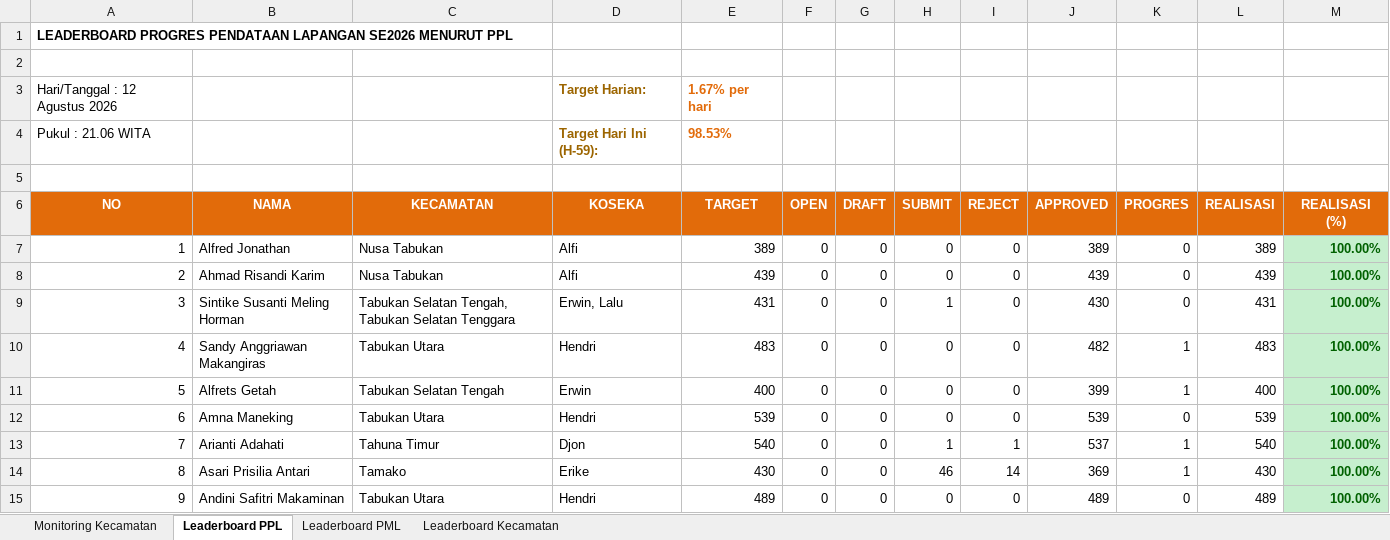
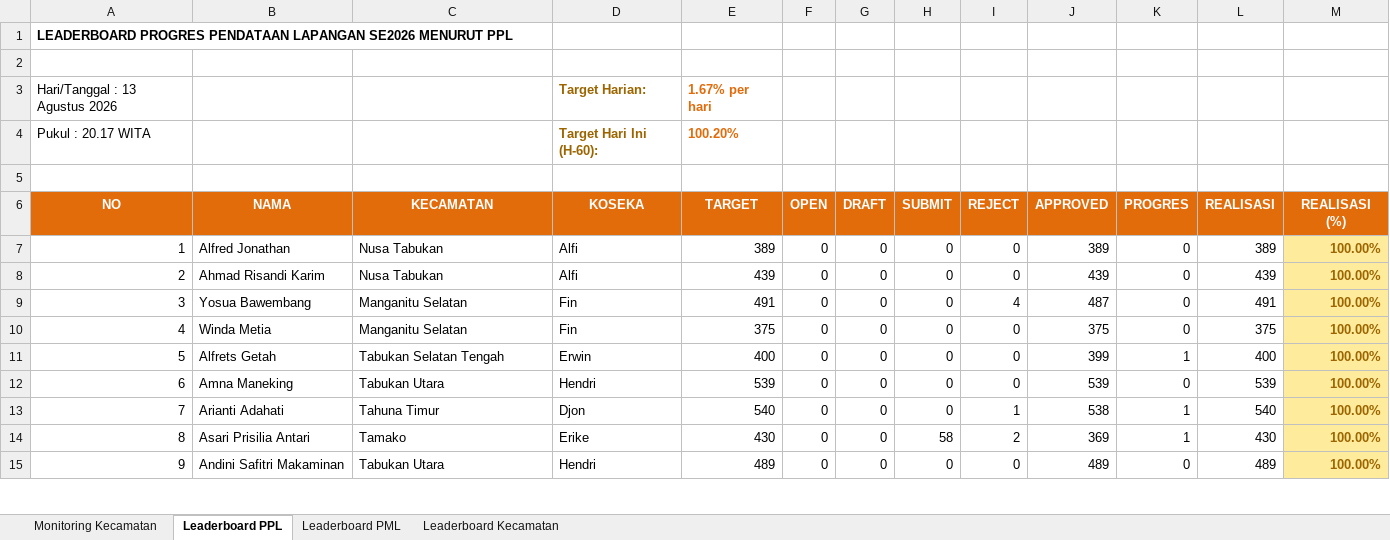
Before and after one commit to danimat15/fasih-sm-scrapper, an Excel workbook: dashboard/public/Report_Dashboard_Evening.xlsx, sheet Leaderboard PPL, drawn as a sheet; only a part is shown; values as stored, in another font and other column widths than the file's, no borders; removed rows and columns are numbered as before the commit, all else as after; the diff covers the shown part only; the diff names each change by its address in the sheet, - before the commit and + after, or states it on an @@ line.

```diff
--- a/dashboard/public/Report_Dashboard_Evening.xlsx (sheet Leaderboard PPL)
+++ b/dashboard/public/Report_Dashboard_Evening.xlsx (sheet Leaderboard PPL)
-A3 (NO): Hari/Tanggal : 12 Agustus 2026
+A3 (NO): Hari/Tanggal : 13 Agustus 2026
-row 4: Pukul : 21.06 WITA |  |  | Target Hari Ini (H-59): | 98.53%
+row 4: Pukul : 20.17 WITA |  |  | Target Hari Ini (H-60): | 100.20%
@@ M7:M15 fill: #C6EFCE → #FFEB9C, text colour: #006100 → #9C6500 @@
-B9 (NAMA): Sintike Susanti Meling Horman
+B9 (NAMA): Yosua Bawembang
-C9 (KECAMATAN): Tabukan Selatan Tengah, Tabukan Selatan Tenggara
+C9 (KECAMATAN): Manganitu Selatan
-D9 (KOSEKA): Erwin, Lalu
+D9 (KOSEKA): Fin
-E9 (TARGET): 431
+E9 (TARGET): 491
-H9 (SUBMIT): 1
+H9 (SUBMIT): 0
-I9 (REJECT): 0
+I9 (REJECT): 4
-J9 (APPROVED): 430
+J9 (APPROVED): 487
-L9 (REALISASI): 431
+L9 (REALISASI): 491
-B10 (NAMA): Sandy Anggriawan Makangiras
+B10 (NAMA): Winda Metia
-C10 (KECAMATAN): Tabukan Utara
+C10 (KECAMATAN): Manganitu Selatan
-D10 (KOSEKA): Hendri
+D10 (KOSEKA): Fin
-E10 (TARGET): 483
+E10 (TARGET): 375
-J10 (APPROVED): 482
+J10 (APPROVED): 375
-K10 (PROGRES): 1
+K10 (PROGRES): 0
-L10 (REALISASI): 483
+L10 (REALISASI): 375
-H13 (SUBMIT): 1
+H13 (SUBMIT): 0
-J13 (APPROVED): 537
+J13 (APPROVED): 538
-H14 (SUBMIT): 46
+H14 (SUBMIT): 58
-I14 (REJECT): 14
+I14 (REJECT): 2
```
Also changed, not shown: 743 edited cells and cell formats elsewhere in this sheet, sheet Leaderboard PML, sheet Monitoring Kecamatan, sheet Leaderboard Kecamatan, dashboard/public/Monev_Pendataan_SE2026_Evening.xlsx, dashboard/public/Monev_Pendataan_SE2026_Latest.xlsx, 14 other files.
